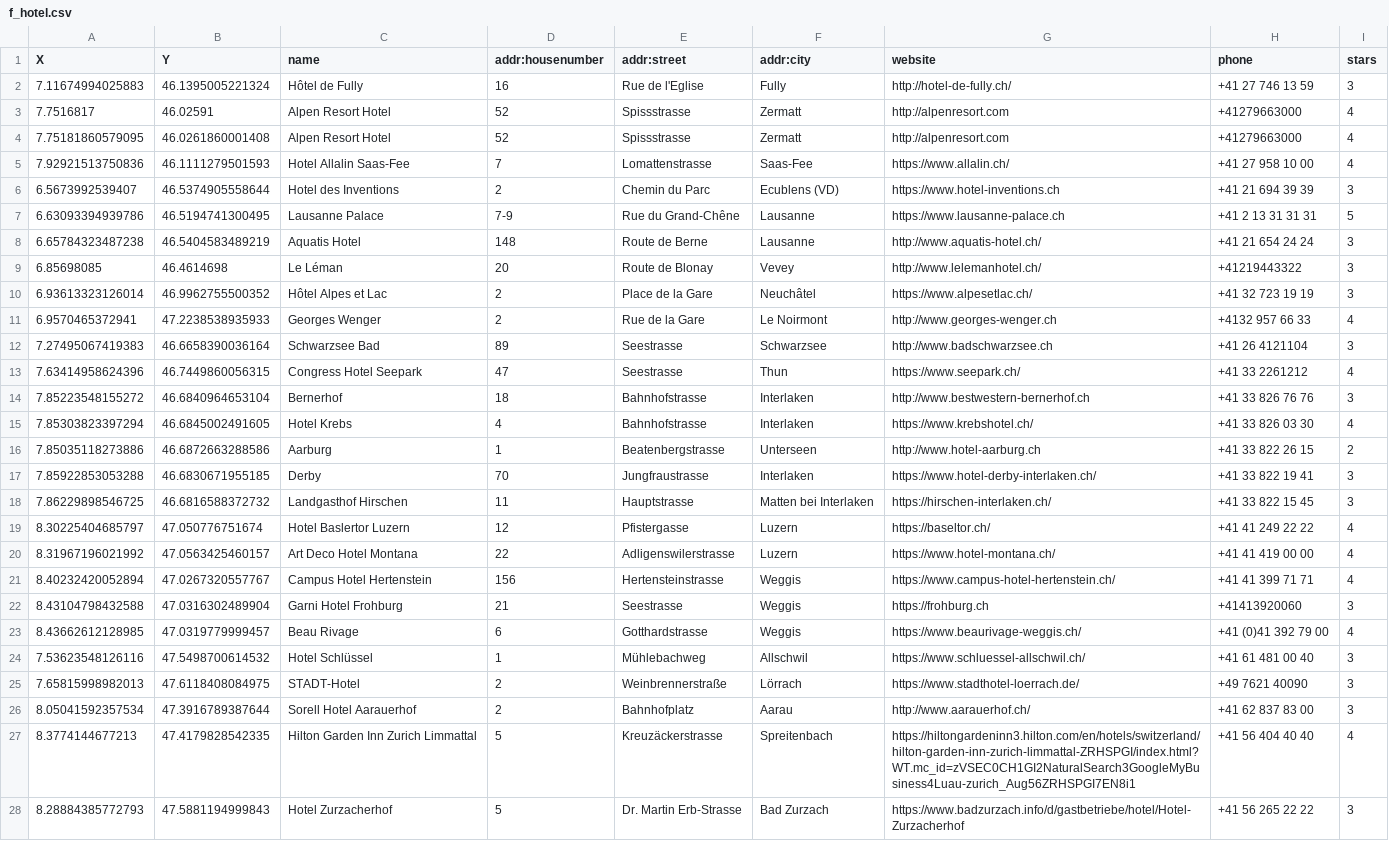
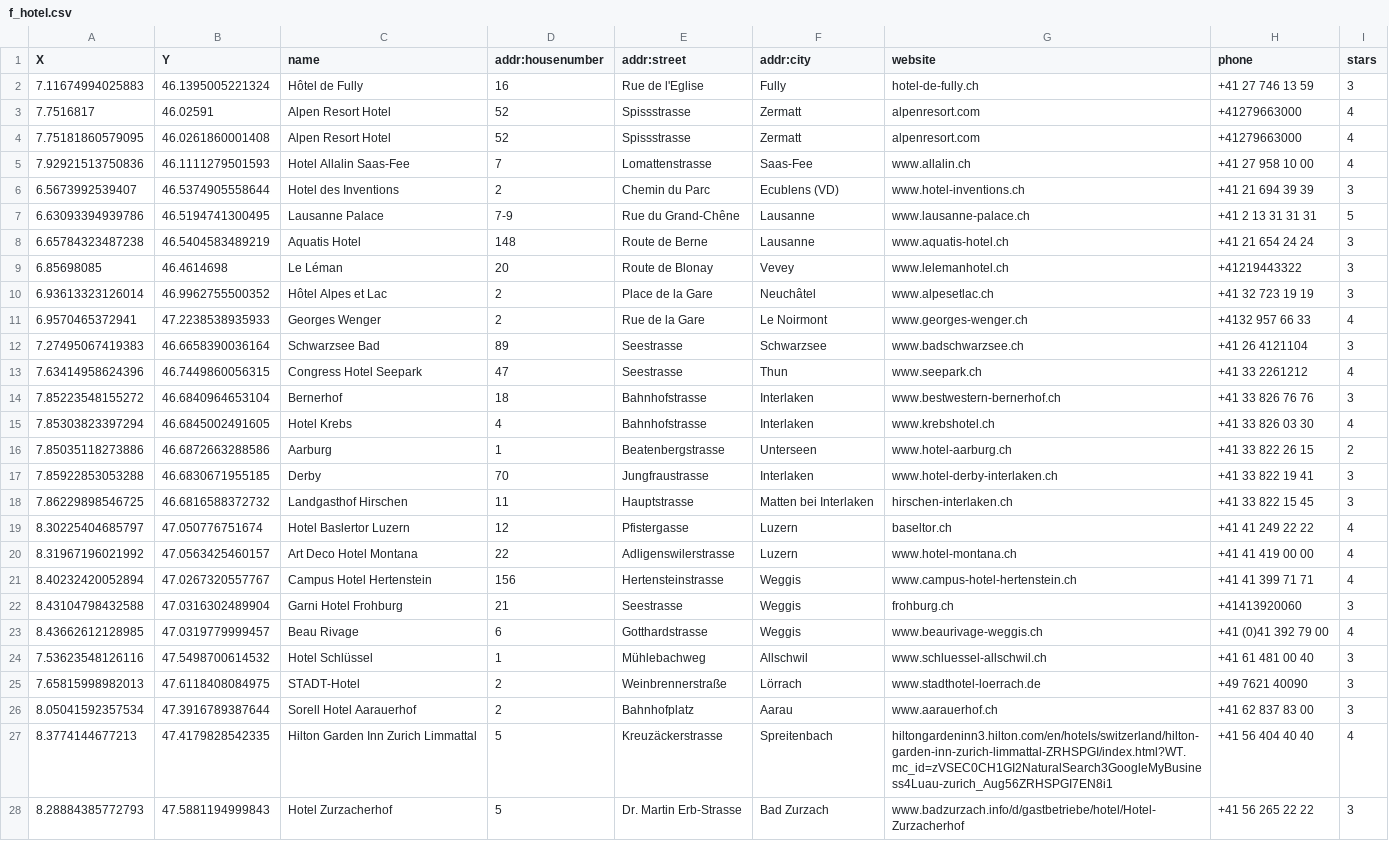
Before and after one commit to Bokica08/SwissHousing, a CSV file: Homework1/Filtered csv data/f_hotel.csv, drawn as a sheet; only a part is shown; the diff covers the shown part only; the diff names each change by its address in the sheet, - before the commit and + after, or states it on an @@ line.

Commit message:
Refactoring pipes and filters, again

```diff
--- a/Homework1/Filtered csv data/f_hotel.csv
+++ b/Homework1/Filtered csv data/f_hotel.csv
-G2 (website): http://hotel-de-fully.ch/
+G2 (website): hotel-de-fully.ch
-G3:G4 (website): http://alpenresort.com
+G3:G4 (website): alpenresort.com
-G5 (website): https://www.allalin.ch/
+G5 (website): www.allalin.ch
-G6 (website): https://www.hotel-inventions.ch
+G6 (website): www.hotel-inventions.ch
-G7 (website): https://www.lausanne-palace.ch
+G7 (website): www.lausanne-palace.ch
-G8 (website): http://www.aquatis-hotel.ch/
+G8 (website): www.aquatis-hotel.ch
-G9 (website): http://www.lelemanhotel.ch/
+G9 (website): www.lelemanhotel.ch
-G10 (website): https://www.alpesetlac.ch/
+G10 (website): www.alpesetlac.ch
-G11 (website): http://www.georges-wenger.ch
+G11 (website): www.georges-wenger.ch
-G12 (website): http://www.badschwarzsee.ch
+G12 (website): www.badschwarzsee.ch
-G13 (website): https://www.seepark.ch/
+G13 (website): www.seepark.ch
-G14 (website): http://www.bestwestern-bernerhof.ch
+G14 (website): www.bestwestern-bernerhof.ch
-G15 (website): https://www.krebshotel.ch/
+G15 (website): www.krebshotel.ch
-G16 (website): http://www.hotel-aarburg.ch
+G16 (website): www.hotel-aarburg.ch
-G17 (website): https://www.hotel-derby-interlaken.ch/
+G17 (website): www.hotel-derby-interlaken.ch
-G18 (website): https://hirschen-interlaken.ch/
+G18 (website): hirschen-interlaken.ch
-G19 (website): https://baseltor.ch/
+G19 (website): baseltor.ch
-G20 (website): https://www.hotel-montana.ch/
+G20 (website): www.hotel-montana.ch
-G21 (website): https://www.campus-hotel-hertenstein.ch/
+G21 (website): www.campus-hotel-hertenstein.ch
-G22 (website): https://frohburg.ch
+G22 (website): frohburg.ch
-G23 (website): https://www.beaurivage-weggis.ch/
+G23 (website): www.beaurivage-weggis.ch
-G24 (website): https://www.schluessel-allschwil.ch/
+G24 (website): www.schluessel-allschwil.ch
-G25 (website): https://www.stadthotel-loerrach.de/
+G25 (website): www.stadthotel-loerrach.de
-G26 (website): http://www.aarauerhof.ch/
+G26 (website): www.aarauerhof.ch
-G27 (website): https://hiltongardeninn3.hilton.com/en/hotels/switzerland/hilton-garden-inn-zurich-limmattal-ZRHSPGI/index.html?WT.mc_id=zVSEC0CH1GI2NaturalSearch3GoogleMyBusiness4Luau-zurich_Aug56ZRHSPGI7EN8i1
+G27 (website): hiltongardeninn3.hilton.com/en/hotels/switzerland/hilton-garden-inn-zurich-limmattal-ZRHSPGI/index.html?WT.mc_id=zVSEC0CH1GI2NaturalSearch3GoogleMyBusiness4Luau-zurich_Aug56ZRHSPGI7EN8i1
-G28 (website): https://www.badzurzach.info/d/gastbetriebe/hotel/Hotel-Zurzacherhof
+G28 (website): www.badzurzach.info/d/gastbetriebe/hotel/Hotel-Zurzacherhof
```
Also changed, not shown: 33 edited cells elsewhere in this file, 19 other files.
